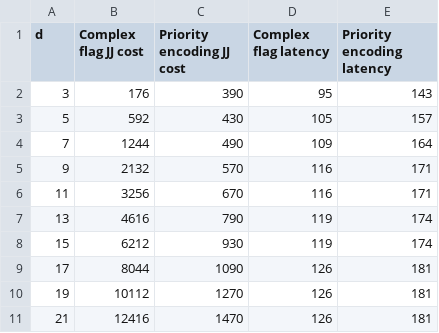
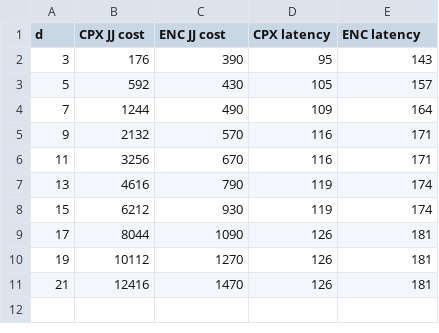
Before and after one commit to UM-PCL/biton, a CSV file: write/table_priority.csv, drawn as a sheet.

```diff
--- a/write/table_priority.csv
+++ b/write/table_priority.csv
@@ -1,2 +1,2 @@
-d,Complex flag JJ cost,Priority encoding JJ cost,Complex flag latency,Priority encoding latency
+d,CPX JJ cost,ENC JJ cost,CPX latency,ENC latency
 3,176,390,95,143
```
Also changed, not shown: 5 other files.
